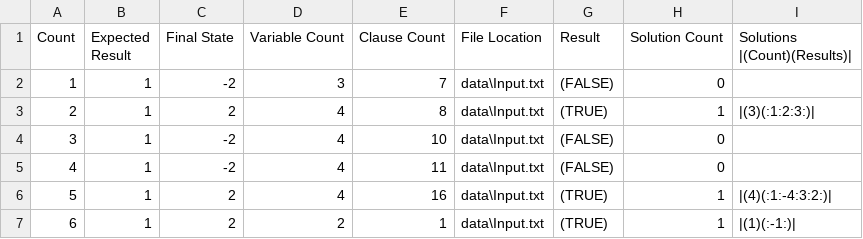
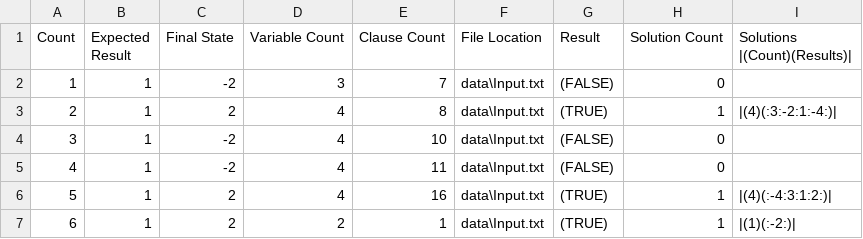
Before and after one commit to TeamJoe/SAT-Solver, a CSV file: out/InputSolutions.csv, drawn as a sheet.

```diff
--- a/out/InputSolutions.csv
+++ b/out/InputSolutions.csv
@@ -2,6 +2,6 @@ Count,Expected Result,Final State,Variable Count,Clause Count,File Location,Resu
 1,1,-2,3,7,data\Input.txt,(FALSE),0,
-2,1,2,4,8,data\Input.txt,(TRUE),1,|(3)(:1:2:3:)|
+2,1,2,4,8,data\Input.txt,(TRUE),1,|(4)(:3:-2:1:-4:)|
 3,1,-2,4,10,data\Input.txt,(FALSE),0,
 4,1,-2,4,11,data\Input.txt,(FALSE),0,
-5,1,2,4,16,data\Input.txt,(TRUE),1,|(4)(:1:-4:3:2:)|
-6,1,2,2,1,data\Input.txt,(TRUE),1,|(1)(:-1:)|
+5,1,2,4,16,data\Input.txt,(TRUE),1,|(4)(:-4:3:1:2:)|
+6,1,2,2,1,data\Input.txt,(TRUE),1,|(1)(:-2:)|
```
Also changed, not shown: out/InputOut.csv, 14 other files.
